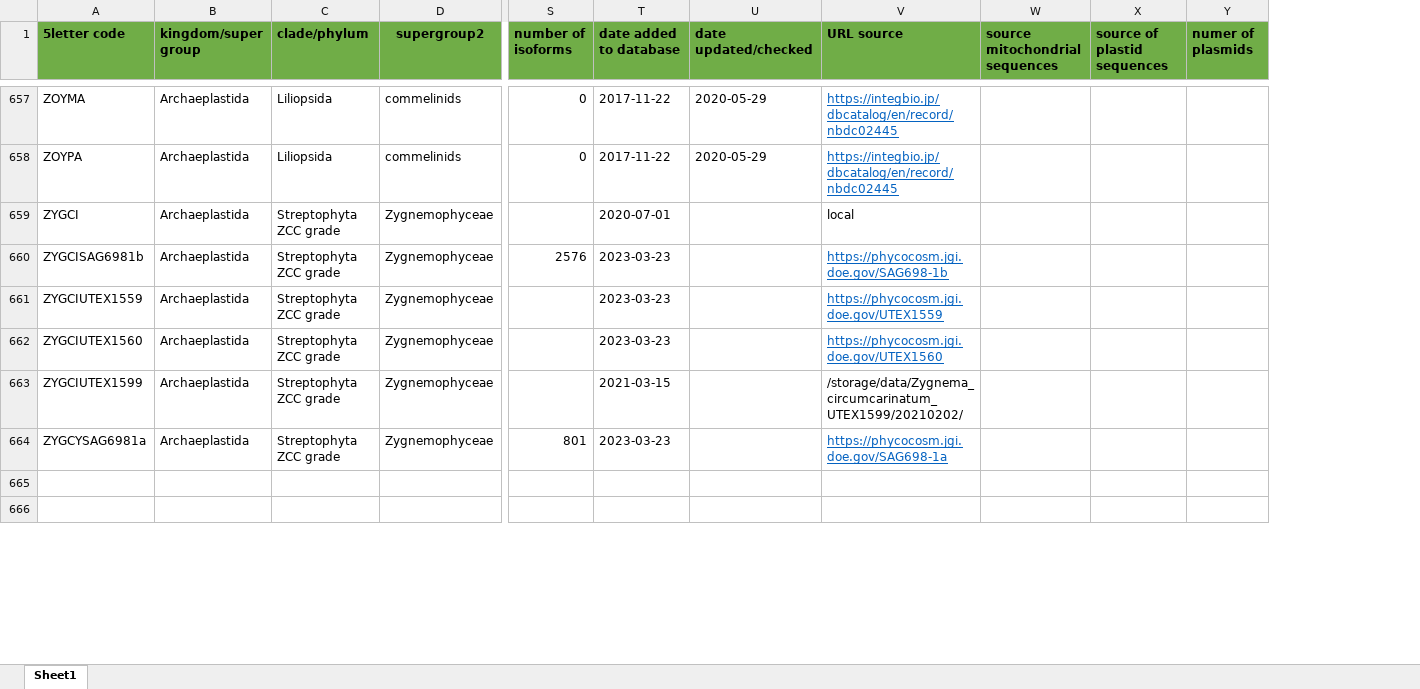
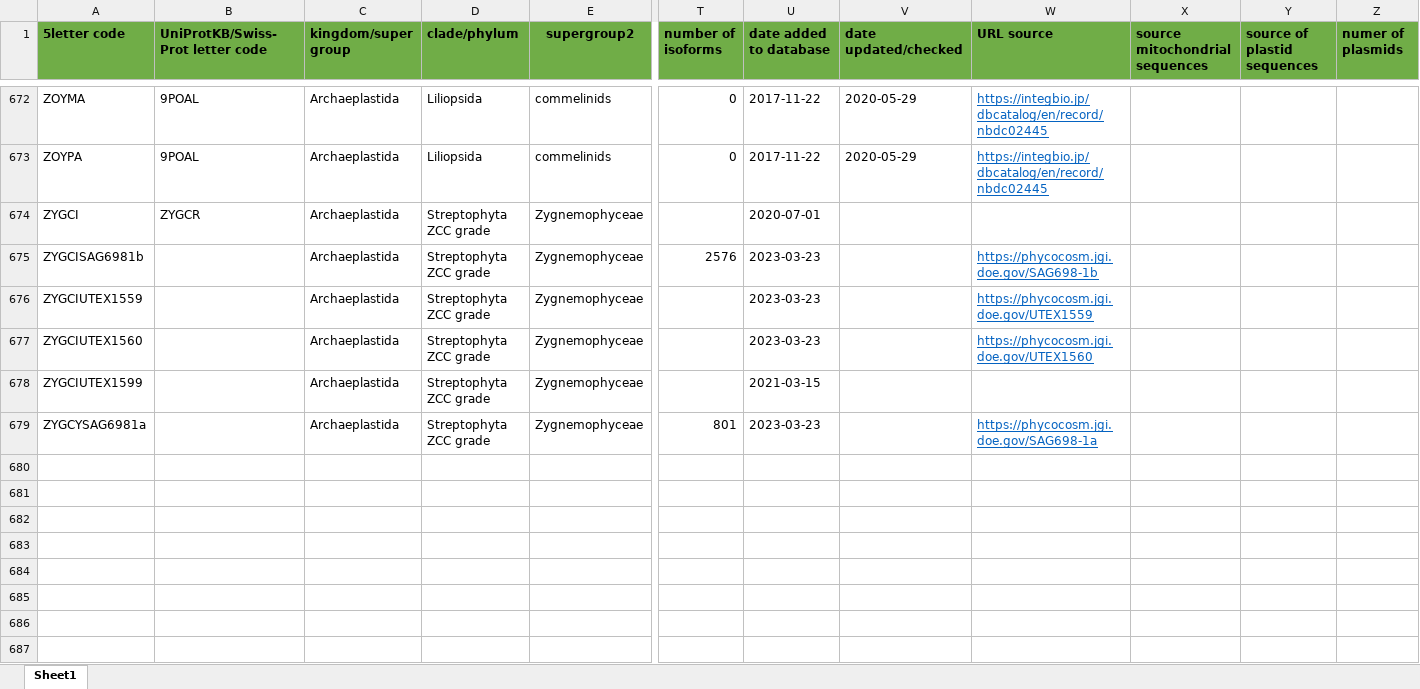
Before and after one commit to Rensing-Lab/Genome-Zoo, an Excel workbook: Genomezoo_Species_information.xlsx, sheet Sheet1, drawn as a sheet; only a part is shown, gaps mark what is left out; values as stored, in another font and other column widths than the file's, no borders; conditional formats and table styles not drawn; addresses are those after the commit; rows hold the shown columns only; the diff covers the shown part only; the diff names each change by its address in the sheet, - before the commit and + after, or states it on an @@ line.

```diff
--- a/Genomezoo_Species_information.xlsx (sheet Sheet1)
+++ b/Genomezoo_Species_information.xlsx (sheet Sheet1)
+column B (UniProtKB/Swiss-Prot letter code), rows 672-674: 9POAL | 9POAL | ZYGCR
-W674 (URL source): local
+W674 (URL source): (empty)
-W678 (URL source): /storage/data/Zygnema_circumcarinatum_UTEX1599/20210202/
+W678 (URL source): (empty)
+row 682: (empty)
+row 683: (empty)
+row 684: (empty)
+row 685: (empty)
+row 686: (empty)
+row 687: (empty)
```
Also changed, not shown: 66 added rows, 4 removed rows, 47 edited cells and cell formats elsewhere in this sheet.
